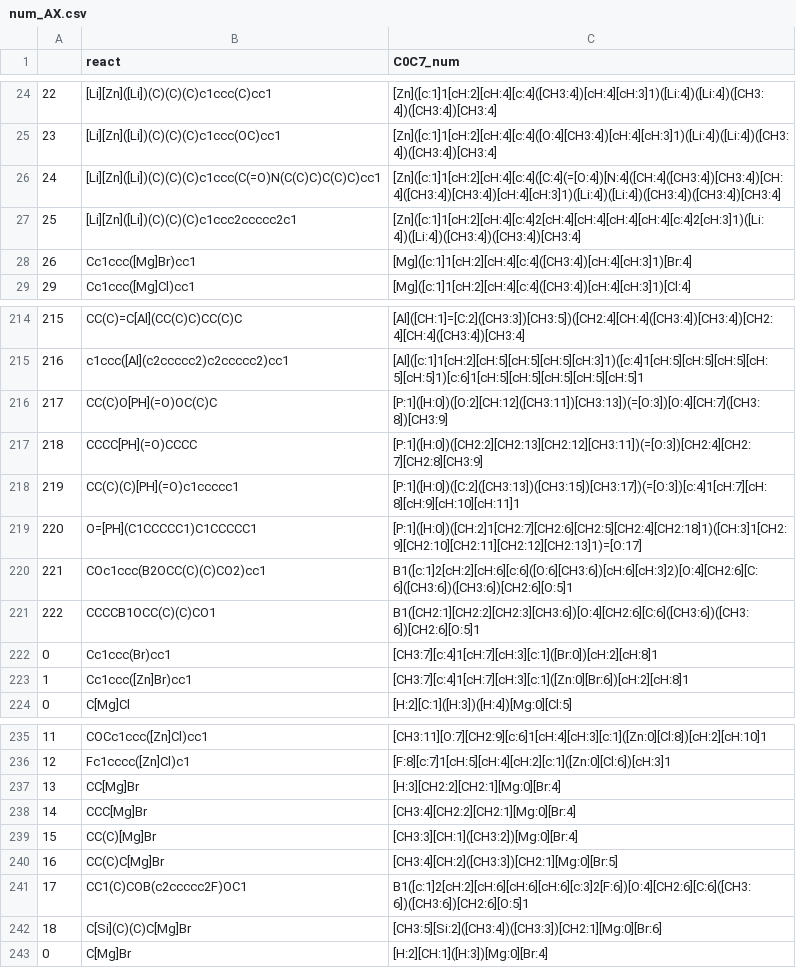
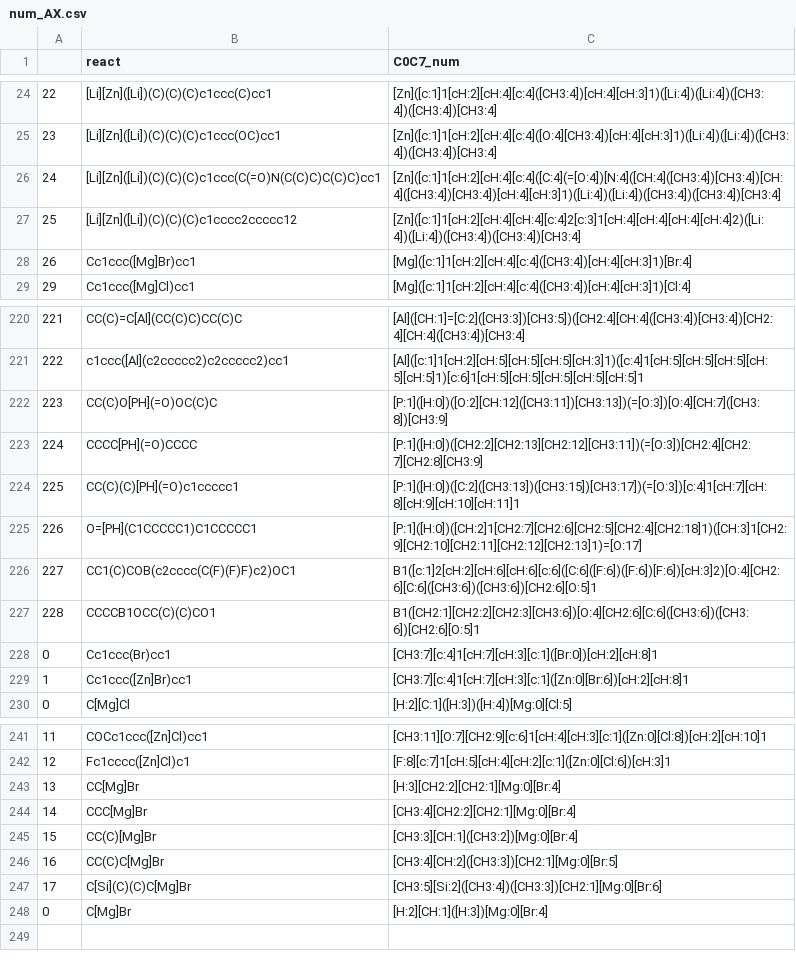
Before and after one commit to truejulosdu13/NiCOlit, a CSV file: data_csv/num_AX.csv, drawn as a sheet; only a part is shown, gaps mark what is left out; addresses are those after the commit; the diff covers the shown part only; the diff names each change by its address in the sheet, - before the commit and + after, or states it on an @@ line.

```diff
--- a/data_csv/num_AX.csv
+++ b/data_csv/num_AX.csv
-B27 (react): [Li][Zn]([Li])(C)(C)(C)c1ccc2ccccc2c1
+B27 (react): [Li][Zn]([Li])(C)(C)(C)c1cccc2ccccc12
-C27 (C0C7_num): [Zn]([c:1]1[cH:2][cH:4][c:4]2[cH:4][cH:4][cH:4][cH:4][c:4]2[cH:3]1)([Li:4])([Li:4])([CH3:4])([CH3:4])[CH3:4]
+C27 (C0C7_num): [Zn]([c:1]1[cH:2][cH:4][cH:4][c:4]2[c:3]1[cH:4][cH:4][cH:4][cH:4]2)([Li:4])([Li:4])([CH3:4])([CH3:4])[CH3:4]
@@ column A renumbered between rows 137 and 247 @@
-B226 (react): COc1ccc(B2OCC(C)(C)CO2)cc1
+B226 (react): CC1(C)COB(c2cccc(C(F)(F)F)c2)OC1
-C226 (C0C7_num): B1([c:1]2[cH:2][cH:6][c:6]([O:6][CH3:6])[cH:6][cH:3]2)[O:4][CH2:6][C:6]([CH3:6])([CH3:6])[CH2:6][O:5]1
+C226 (C0C7_num): B1([c:1]2[cH:2][cH:6][cH:6][c:6]([C:6]([F:6])([F:6])[F:6])[cH:3]2)[O:4][CH2:6][C:6]([CH3:6])([CH3:6])[CH2:6][O:5]1
@@ row 241 moved to row 183: 184 @@
```
Also changed, not shown: 7 added rows and 2 removed rows elsewhere in this file, data_csv/fragments_0-7.csv, data_csv/num_ligands.csv, 17 other files.
